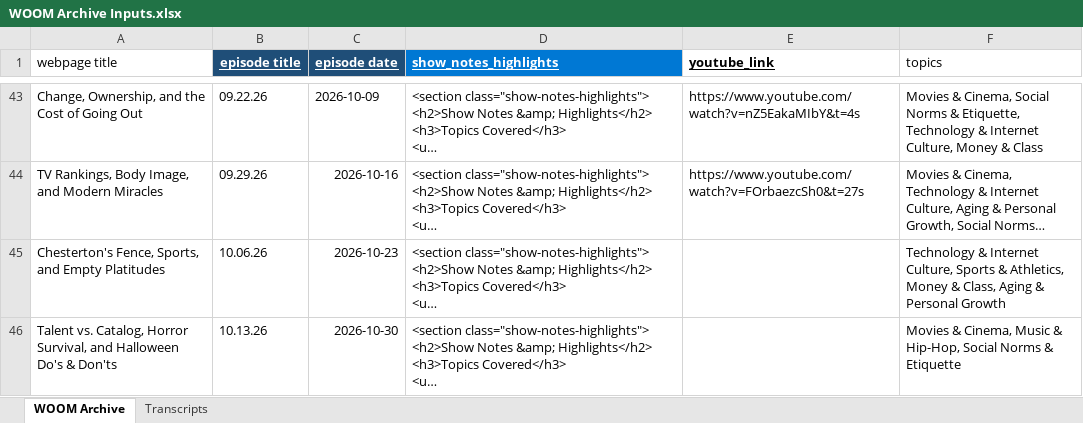
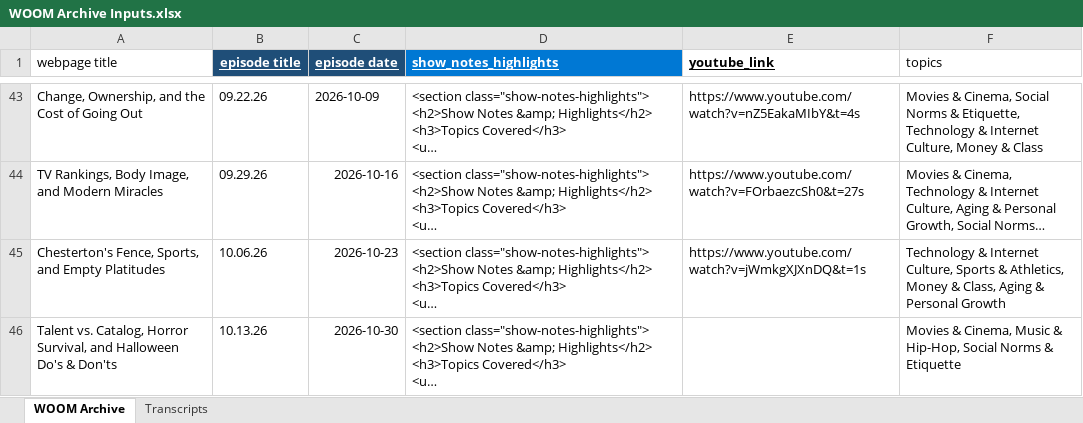
Before and after one commit to dariuscthomas-dotcom/Outthetrunkpodcast, an Excel workbook: WOOM Archive Inputs.xlsx, sheet WOOM Archive, drawn as a sheet; only a part is shown, gaps mark what is left out; long unchanged cells end in …; values as stored, in another font and other column widths than the file's, no borders; the diff names each change by its address in the sheet, - before the commit and + after, or states it on an @@ line.

Commit message:
Update site layout, host hierarchy, and archives

```diff
--- a/WOOM Archive Inputs.xlsx (sheet WOOM Archive)
+++ b/WOOM Archive Inputs.xlsx (sheet WOOM Archive)
-E45 (youtube_link): (empty)
+E45 (youtube_link): https://www.youtube.com/watch?v=jWmkgXJXnDQ&t=1s
```
Also changed, not shown: 1 other file.
